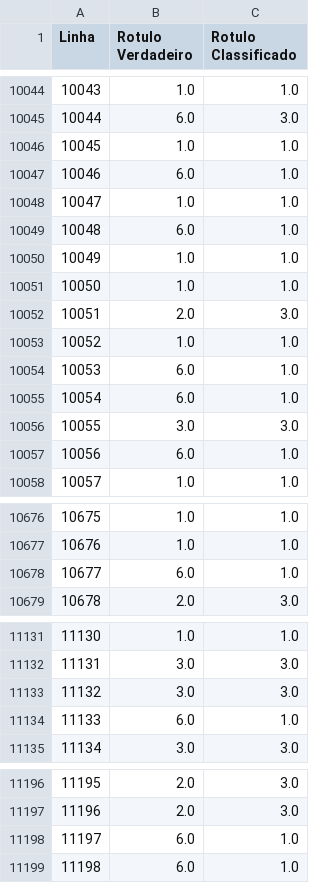
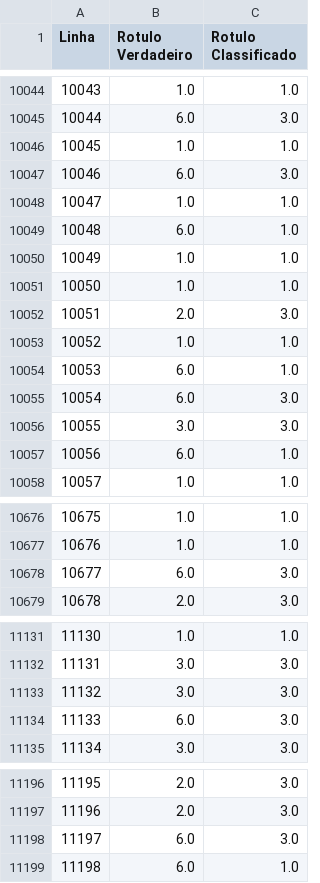
Before and after one commit to lucas-bruzzone/EIFuzzCND-Results, a CSV file: datasets/rbf/graphics_data/rbf10000000-1.0-EIFuzzCND-results.csv, drawn as a sheet; only a part is shown, gaps mark what is left out; the diff covers the shown part only.

```diff
--- a/datasets/rbf/graphics_data/rbf10000000-1.0-EIFuzzCND-results.csv
+++ b/datasets/rbf/graphics_data/rbf10000000-1.0-EIFuzzCND-results.csv
@@ -10046,3 +10046,3 @@ Linha,Rotulo Verdadeiro,Rotulo Classificado
 10045,1.0,1.0
-10046,6.0,1.0
+10046,6.0,3.0
 10047,1.0,1.0
@@ -10054,3 +10054,3 @@ Linha,Rotulo Verdadeiro,Rotulo Classificado
 10053,6.0,1.0
-10054,6.0,1.0
+10054,6.0,3.0
 10055,3.0,3.0
@@ -10677,3 +10677,3 @@ Linha,Rotulo Verdadeiro,Rotulo Classificado
 10676,1.0,1.0
-10677,6.0,1.0
+10677,6.0,3.0
 10678,2.0,3.0
@@ -11133,3 +11133,3 @@ Linha,Rotulo Verdadeiro,Rotulo Classificado
 11132,3.0,3.0
-11133,6.0,1.0
+11133,6.0,3.0
 11134,3.0,3.0
@@ -11197,3 +11197,3 @@ Linha,Rotulo Verdadeiro,Rotulo Classificado
 11196,2.0,3.0
-11197,6.0,1.0
+11197,6.0,3.0
 11198,6.0,1.0
```
Also changed, not shown: 48 edited cells elsewhere in this file, datasets/rbf/graphics_data/rbf10000000-1.0-EIFuzzCND-acuracia.csv, 1 other file.
